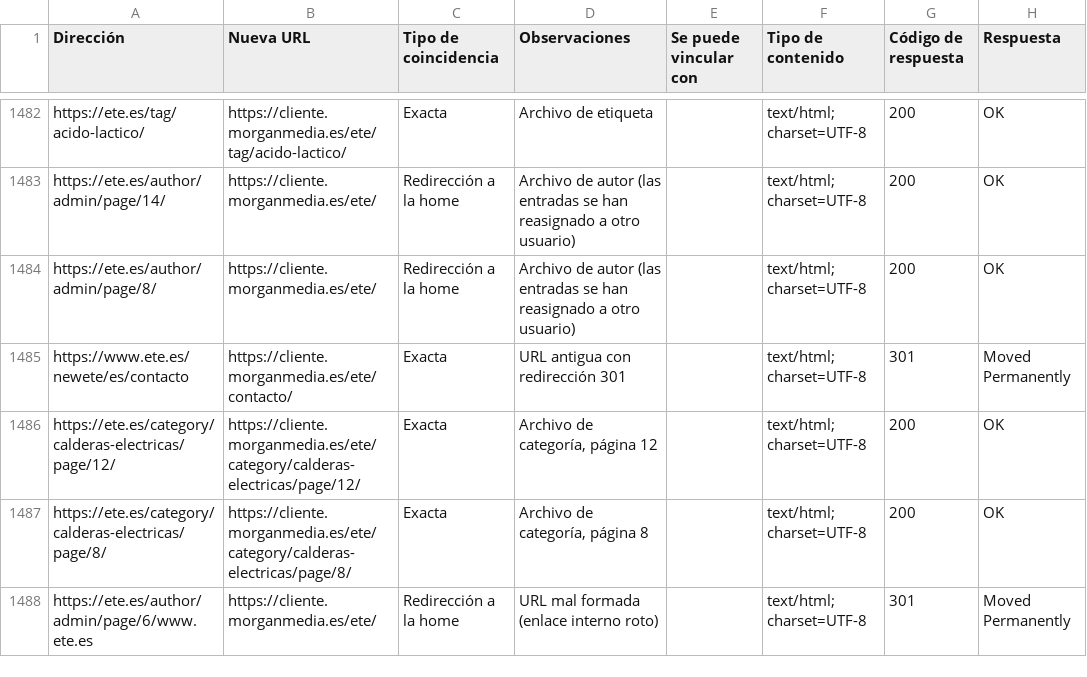
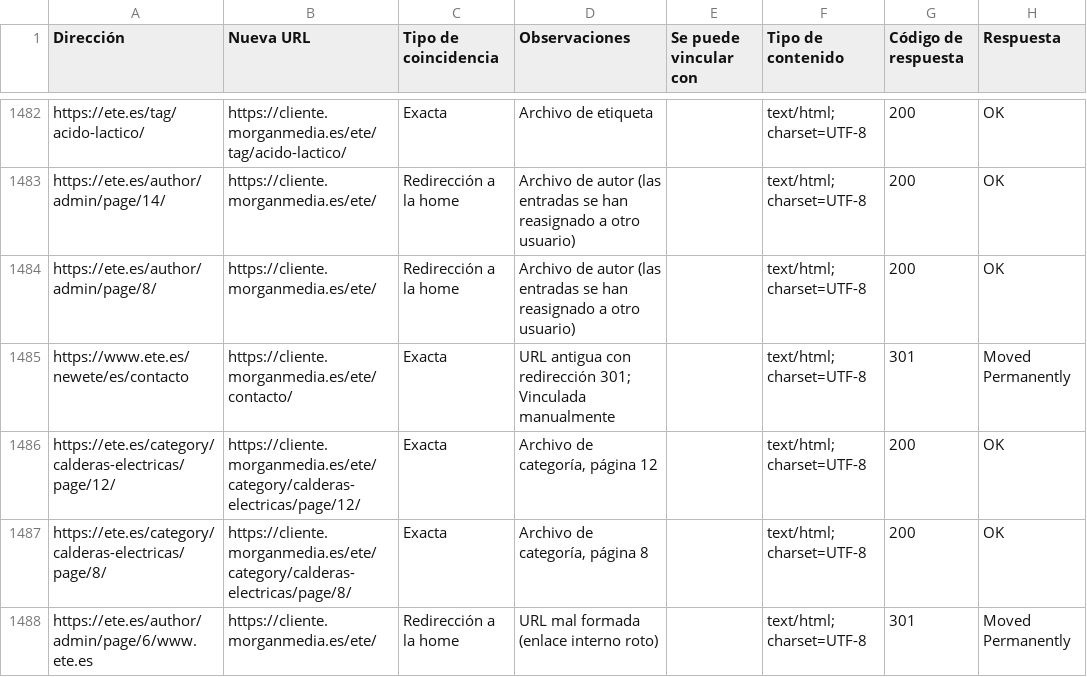
Before and after one commit to codingmorganjuan/ete.es, a CSV file: docs/comparativa-escrapeo-ete.csv, drawn as a sheet; only a part is shown, gaps mark what is left out; the diff covers the shown part only; the diff names each change by its address in the sheet, - before the commit and + after, or states it on an @@ line.

```diff
--- a/docs/comparativa-escrapeo-ete.csv
+++ b/docs/comparativa-escrapeo-ete.csv
-D1485 (Observaciones): URL antigua con redirección 301
+D1485 (Observaciones): URL antigua con redirección 301; Vinculada manualmente
```
Also changed, not shown: 1 removed row and 9 edited cells elsewhere in this file, docs/redirecciones-ete.csv.
